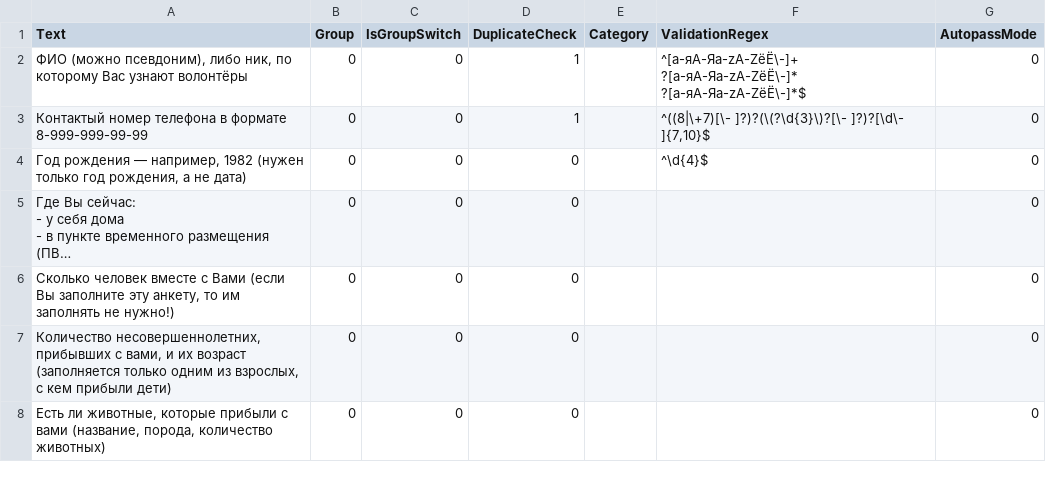
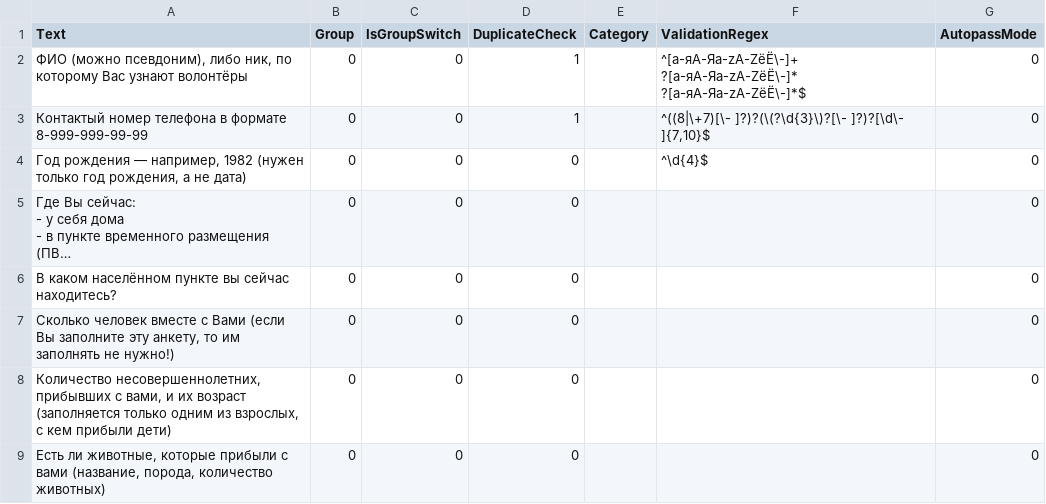
Before and after one commit to kenoma/Refugee.Questionnaire, a CSV file: questions/ref-shebekino.csv, drawn as a sheet; only a part is shown; long unchanged cells end in …; the diff names each change by its address in the sheet, - before the commit and + after, or states it on an @@ line.

Commit message:
Add questions/ref-shebekino.csv

```diff
--- a/questions/ref-shebekino.csv
+++ b/questions/ref-shebekino.csv
+row 6: В каком населённом пункте вы сейчас находитесь? | 0 | 0 | 0 |  |  | 0
```
